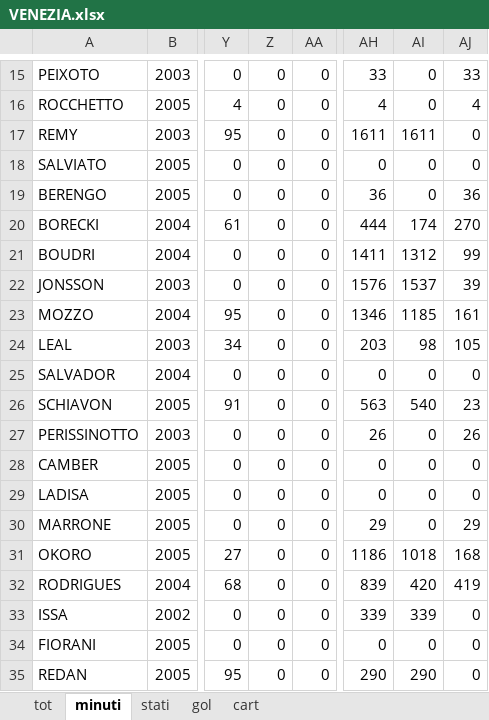
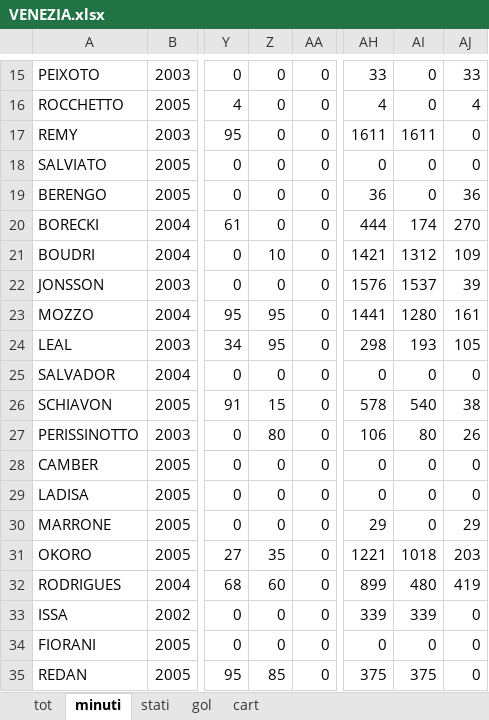
Before and after one commit to elrampa92/VFCu19, an Excel workbook: DATABASE/VENEZIA.xlsx, sheet minuti, drawn as a sheet; only a part is shown, gaps mark what is left out; values as stored, in another font and other column widths than the file's, no borders; the diff covers the shown part only; the diff names each change by its address in the sheet, - before the commit and + after, or states it on an @@ line.

```diff
--- a/DATABASE/VENEZIA.xlsx (sheet minuti)
+++ b/DATABASE/VENEZIA.xlsx (sheet minuti)
-Z21: 0
+Z21: 10
-AH21: 1411
+AH21: 1421
-AJ21: 99
+AJ21: 109
-Z23:Z24: 0
+Z23:Z24: 95
-AH23: 1346
+AH23: 1441
-AI23: 1185
+AI23: 1280
-AH24: 203
+AH24: 298
-AI24: 98
+AI24: 193
-Z26: 0
+Z26: 15
-AH26: 563
+AH26: 578
-AJ26: 23
+AJ26: 38
-Z27: 0
+Z27: 80
-AH27: 26
+AH27: 106
-AI27: 0
+AI27: 80
-Z31: 0
+Z31: 35
-AH31: 1186
+AH31: 1221
-AJ31: 168
+AJ31: 203
-Z32: 0
+Z32: 60
-AH32: 839
+AH32: 899
-AI32: 420
+AI32: 480
-Z35: 0
+Z35: 85
-AH35: 290
+AH35: 375
-AI35: 290
+AI35: 375
```
Also changed, not shown: 21 edited cells elsewhere in this sheet, sheet stati, sheet tot, sheet gol, formulas that keep their value.
